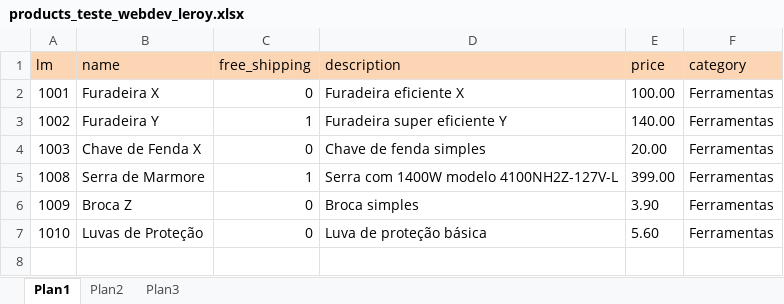
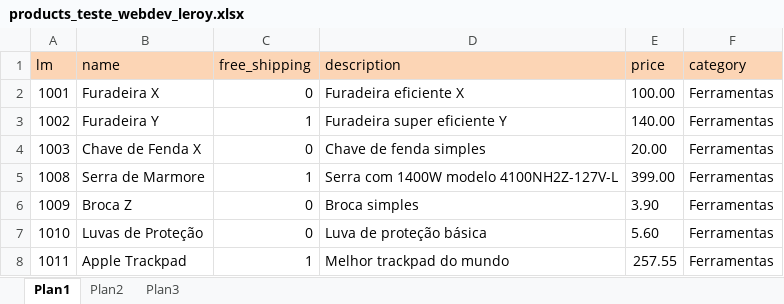
Before and after one commit to vedovelli/teste-codeminer-42, an Excel workbook: app/storage/import/products_teste_webdev_leroy.xlsx, sheet Plan1, drawn as a sheet; values as stored, in another font and other column widths than the file's, no borders; the diff names each change by its address in the sheet, - before the commit and + after, or states it on an @@ line.

```diff
--- a/app/storage/import/products_teste_webdev_leroy.xlsx (sheet Plan1)
+++ b/app/storage/import/products_teste_webdev_leroy.xlsx (sheet Plan1)
+row 8: 1011 | Apple Trackpad | 1 | Melhor trackpad do mundo | 257.55 | Ferramentas
```
Also changed, not shown: 3 other files.
